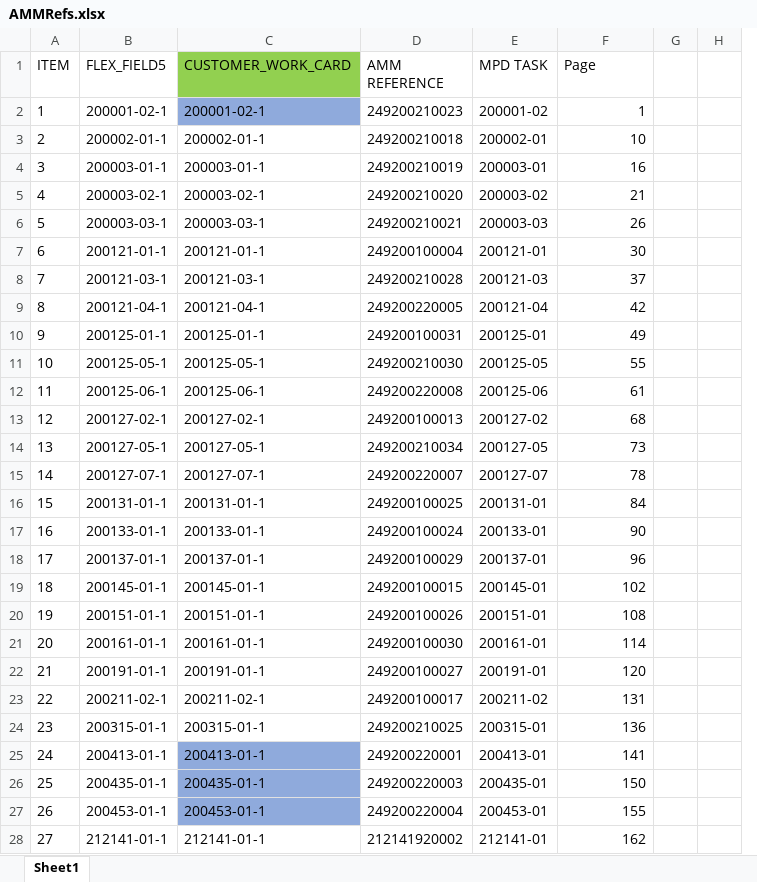
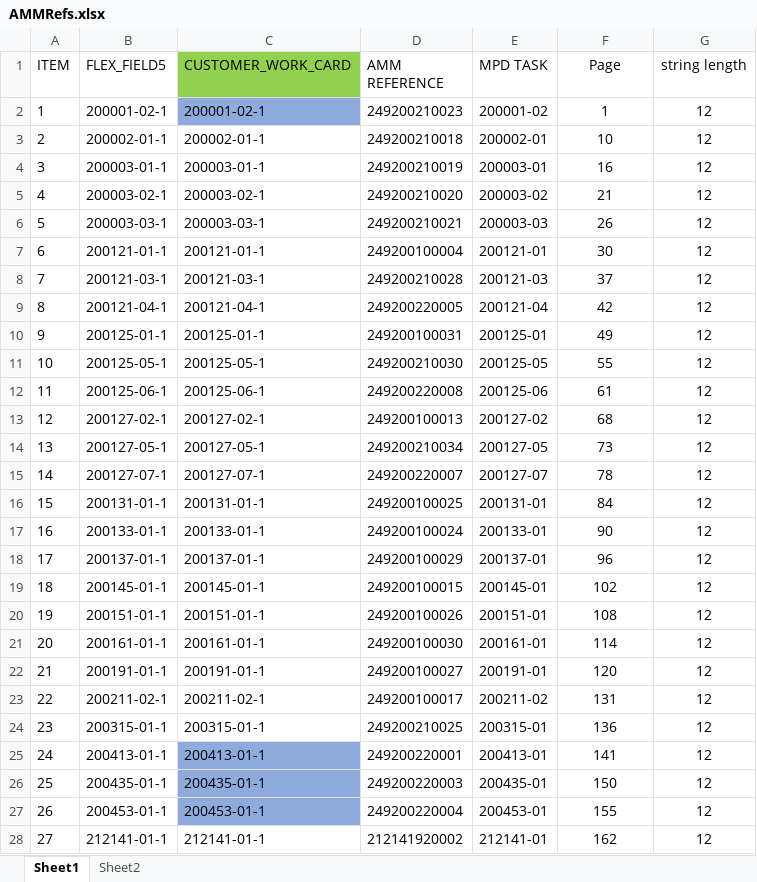
Before and after one commit to martinasenov/PdfBox, an Excel workbook: src/main/java/Bookmark/AMMRefs.xlsx, sheet Sheet1, drawn as a sheet; only a part is shown; values as stored, in another font and other column widths than the file's, no borders; conditional formats not drawn; removed rows and columns are numbered as before the commit, all else as after; the diff covers the shown part only; the diff names each change by its address in the sheet, - before the commit and + after, or states it on an @@ line.

```diff
--- a/src/main/java/Bookmark/AMMRefs.xlsx (sheet Sheet1)
+++ b/src/main/java/Bookmark/AMMRefs.xlsx (sheet Sheet1)
+sheet tab: Sheet2
-column G, empty
-column H, empty
+column G (string length), rows 2-28: all 12
-F1 alignment: left
+F1 alignment: center
-F2:F28 alignment: right
+F2:F28 alignment: center
```
Also changed, not shown: 175 edited cells and cell formats elsewhere in this sheet, src/main/java/Bookmark/BookmarkDirectories.xlsx, 2 other files.
